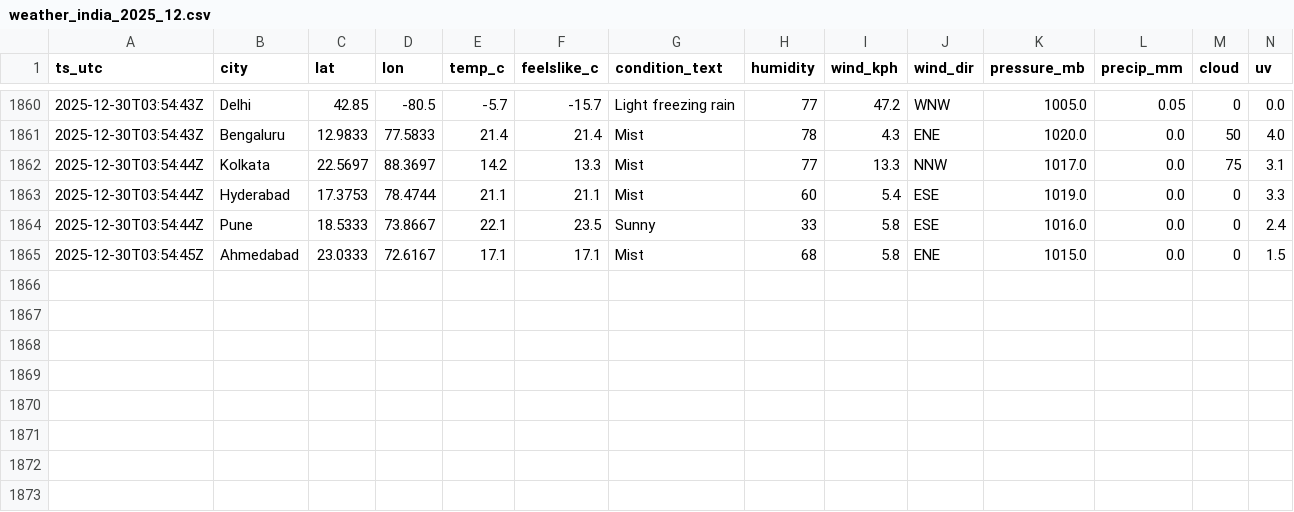
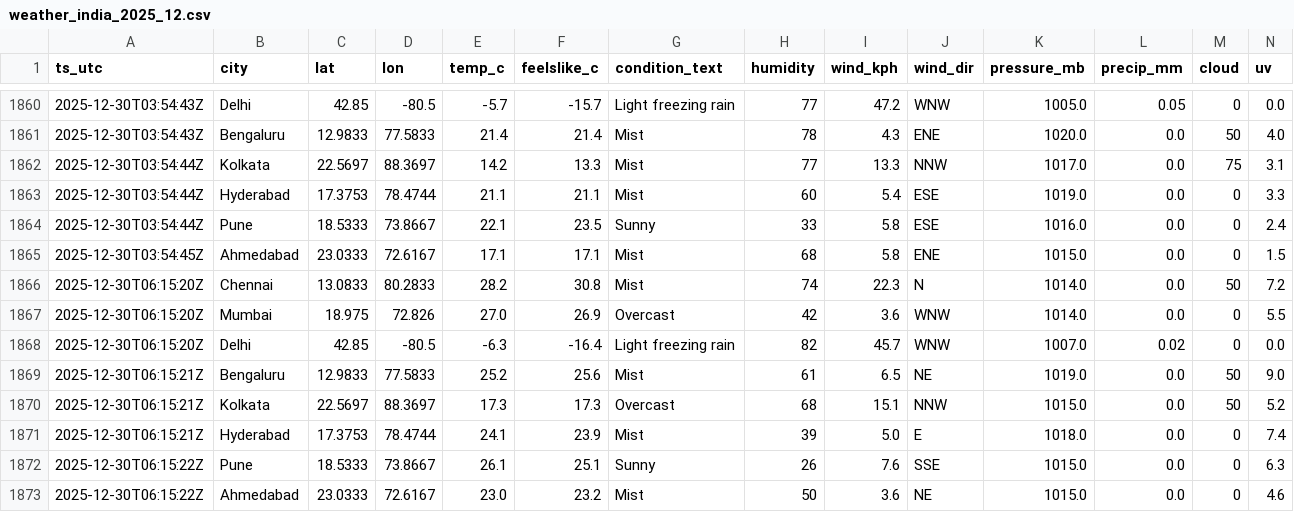
Before and after one commit to anwarmohammedbasha/weather-api-fetch, a CSV file: data/weather_india_2025_12.csv, drawn as a sheet; only a part is shown, gaps mark what is left out; rows hold the shown columns only; the diff names each change by its address in the sheet, - before the commit and + after, or states it on an @@ line.

```diff
--- a/data/weather_india_2025_12.csv
+++ b/data/weather_india_2025_12.csv
+row 1866: 2025-12-30T06:15:20Z | Chennai | 13.0833 | 80.2833 | 28.2 | 30.8 | Mist | 74 | 22.3 | N | 1014.0 | 0.0 | 50 | 7.2
+row 1867: 2025-12-30T06:15:20Z | Mumbai | 18.975 | 72.826 | 27.0 | 26.9 | Overcast | 42 | 3.6 | WNW | 1014.0 | 0.0 | 0 | 5.5
+row 1868: 2025-12-30T06:15:20Z | Delhi | 42.85 | -80.5 | -6.3 | -16.4 | Light freezing rain | 82 | 45.7 | WNW | 1007.0 | 0.02 | 0 | 0.0
+row 1869: 2025-12-30T06:15:21Z | Bengaluru | 12.9833 | 77.5833 | 25.2 | 25.6 | Mist | 61 | 6.5 | NE | 1019.0 | 0.0 | 50 | 9.0
+row 1870: 2025-12-30T06:15:21Z | Kolkata | 22.5697 | 88.3697 | 17.3 | 17.3 | Overcast | 68 | 15.1 | NNW | 1015.0 | 0.0 | 50 | 5.2
+row 1871: 2025-12-30T06:15:21Z | Hyderabad | 17.3753 | 78.4744 | 24.1 | 23.9 | Mist | 39 | 5.0 | E | 1018.0 | 0.0 | 0 | 7.4
+row 1872: 2025-12-30T06:15:22Z | Pune | 18.5333 | 73.8667 | 26.1 | 25.1 | Sunny | 26 | 7.6 | SSE | 1015.0 | 0.0 | 0 | 6.3
+row 1873: 2025-12-30T06:15:22Z | Ahmedabad | 23.0333 | 72.6167 | 23.0 | 23.2 | Mist | 50 | 3.6 | NE | 1015.0 | 0.0 | 0 | 4.6
```
Also changed, not shown: 8 other files.
